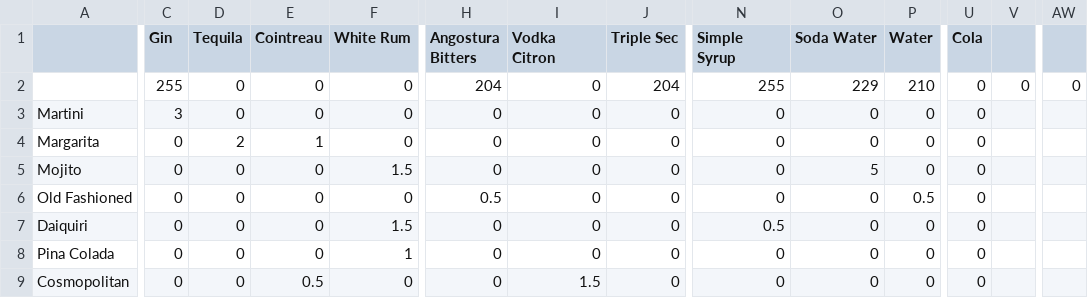
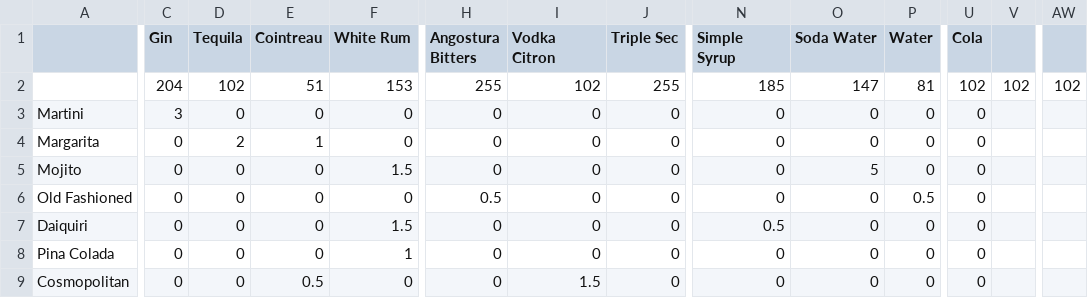
Before and after one commit to shabbyhalfling6/DrinkMix, a CSV file: Assets/GameFolder/Other Game Files/Game Recipes - Recipes.csv, drawn as a sheet; only a part is shown, gaps mark what is left out; the diff names each change by its address in the sheet, - before the commit and + after, or states it on an @@ line.

```diff
--- a/Assets/GameFolder/Other Game Files/Game Recipes - Recipes.csv
+++ b/Assets/GameFolder/Other Game Files/Game Recipes - Recipes.csv
-C2 (Gin): 255
+C2 (Gin): 204
-D2 (Tequila): 0
+D2 (Tequila): 102
-E2 (Cointreau): 0
+E2 (Cointreau): 51
-F2 (White Rum): 0
+F2 (White Rum): 153
-H2 (Angostura Bitters): 204
+H2 (Angostura Bitters): 255
-I2 (Vodka Citron): 0
+I2 (Vodka Citron): 102
-J2 (Triple Sec): 204
+J2 (Triple Sec): 255
-N2 (Simple Syrup): 255
+N2 (Simple Syrup): 185
-O2 (Soda Water): 229
+O2 (Soda Water): 147
-P2 (Water): 210
+P2 (Water): 81
-U2 (Cola): 0
+U2 (Cola): 102
-V2: 0
+V2: 102
-AW2: 0
+AW2: 102
```
Also changed, not shown: 10 other files.
